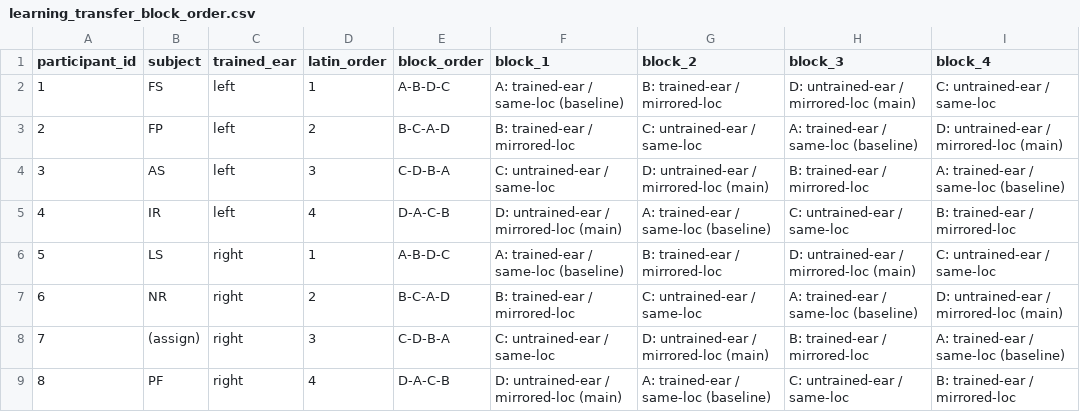
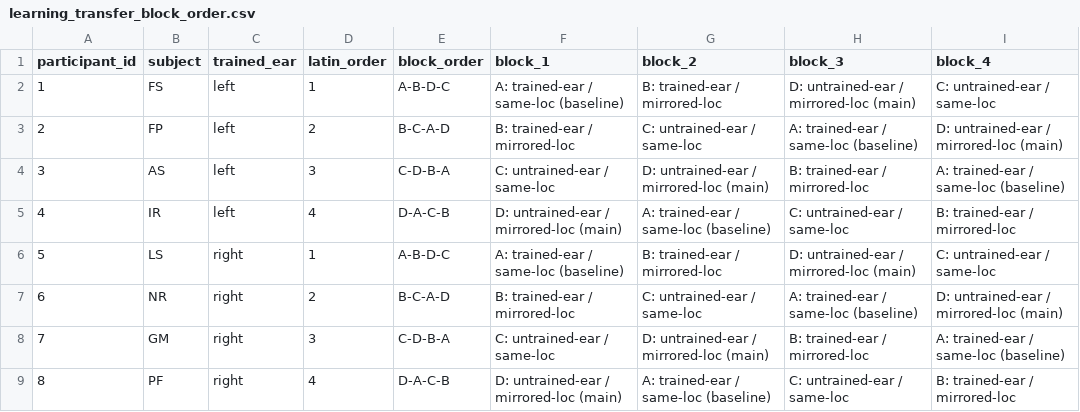
Before and after one commit to pfriedrich-hub/hrtf_relearning, a CSV file: hrtf_relearning/experiment/protocols/learning_transfer/learning_transfer_block_order.csv, drawn as a sheet.

Commit message:
add experiment data (VR Lab)

```diff
--- a/hrtf_relearning/experiment/protocols/learning_transfer/learning_transfer_block_order.csv
+++ b/hrtf_relearning/experiment/protocols/learning_transfer/learning_transfer_block_order.csv
@@ -7,3 +7,3 @@ participant_id,subject,trained_ear,latin_order,block_order,block_1,block_2,block
 6,NR,right,2,B-C-A-D,B: trained-ear / mirrored-loc,C: untrained-ear / same-loc,A: trained-ear / same-loc (baseline),D: untrained-ear / mirrored-loc (main)
-7,(assign),right,3,C-D-B-A,C: untrained-ear / same-loc,D: untrained-ear / mirrored-loc (main),B: trained-ear / mirrored-loc,A: trained-ear / same-loc (baseline)
+7,GM,right,3,C-D-B-A,C: untrained-ear / same-loc,D: untrained-ear / mirrored-loc (main),B: trained-ear / mirrored-loc,A: trained-ear / same-loc (baseline)
 8,PF,right,4,D-A-C-B,D: untrained-ear / mirrored-loc (main),A: trained-ear / same-loc (baseline),C: untrained-ear / same-loc,B: trained-ear / mirrored-loc
```
Also changed, not shown: 7 other files.
